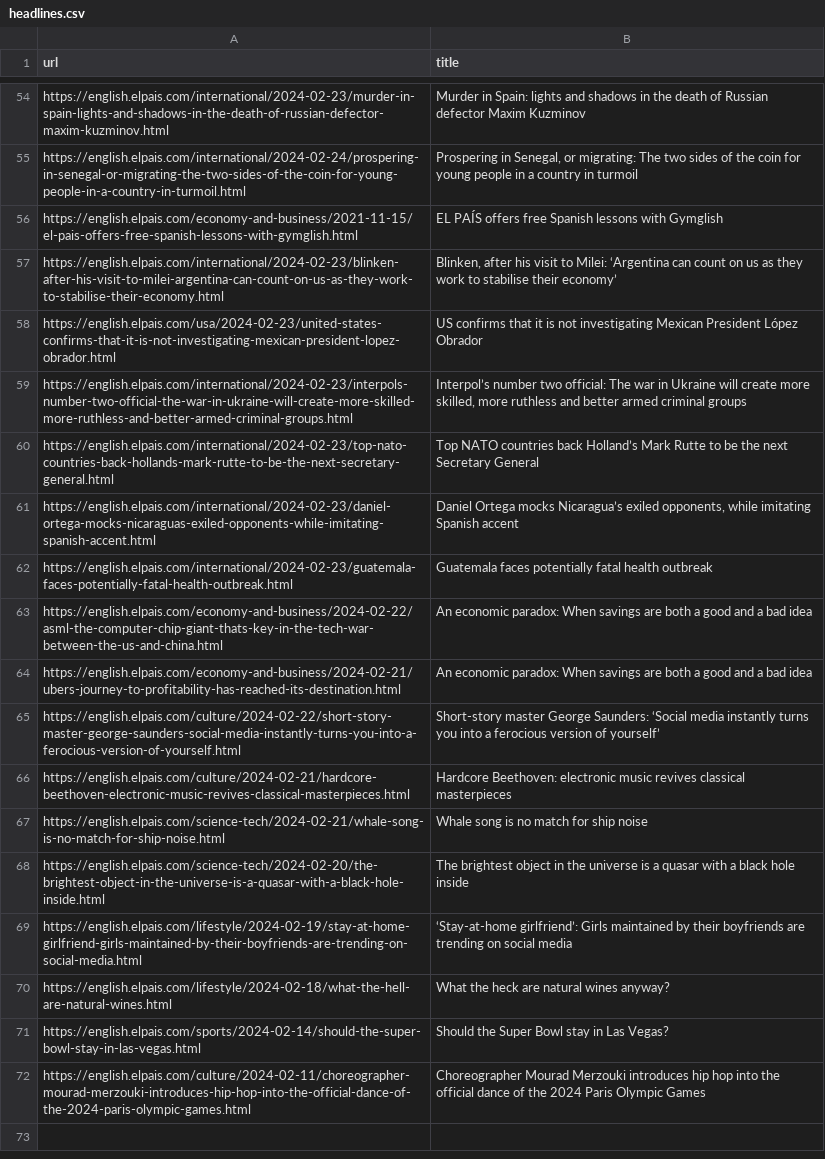
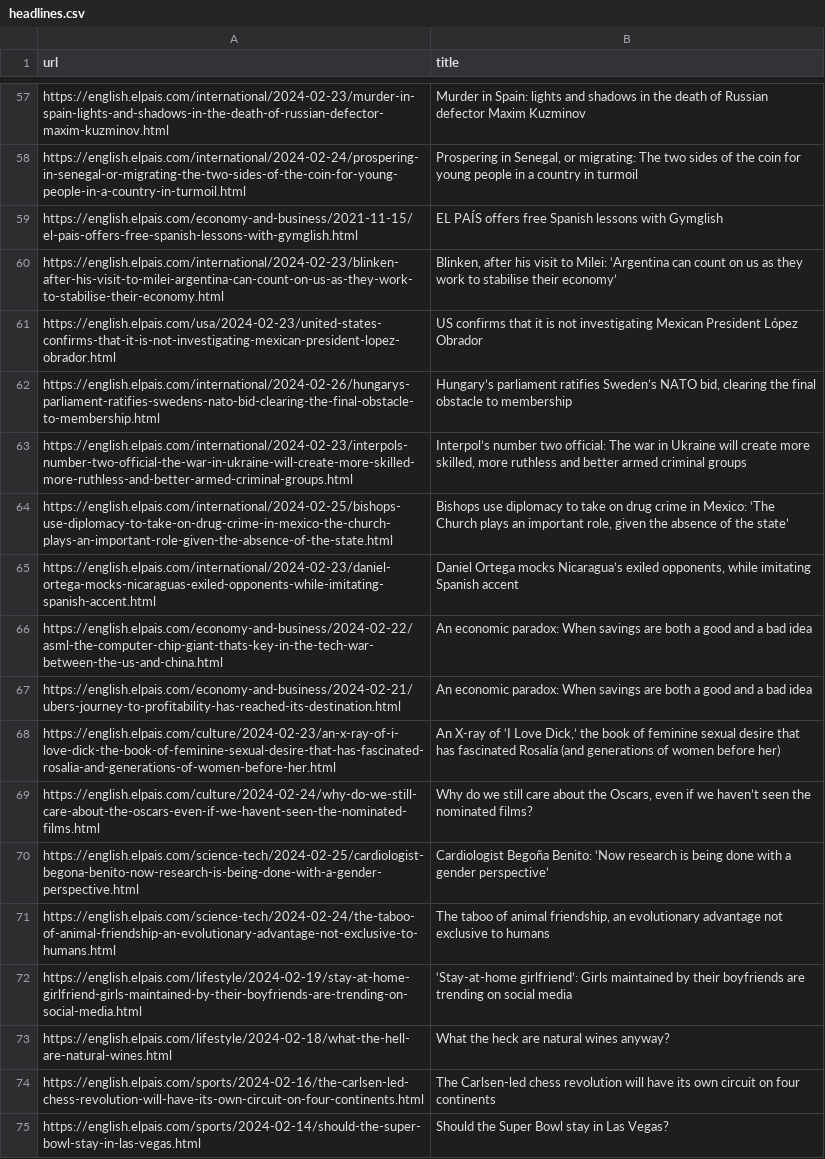
Before and after one commit to jsoma/scraper-sample, a CSV file: headlines.csv, drawn as a sheet; only a part is shown, gaps mark what is left out; the diff covers the shown part only.

```diff
--- a/headlines.csv
+++ b/headlines.csv
@@ -58,15 +61,15 @@ https://english.elpais.com/international/2024-02-23/blinken-after-his-visit-to-m
 https://english.elpais.com/usa/2024-02-23/united-states-confirms-that-it-is-not-investigating-mexican-president-lopez-obrador.html,US confirms that it is not investigating Mexican President López Obrador
+https://english.elpais.com/international/2024-02-26/hungarys-parliament-ratifies-swedens-nato-bid-clearing-the-final-obstacle-to-membership.html,"Hungary’s parliament ratifies Sweden’s NATO bid, clearing the final obstacle to membership "
 https://english.elpais.com/international/2024-02-23/interpols-number-two-official-the-war-in-ukraine-will-create-more-skilled-more-ruthless-and-better-armed-criminal-groups.html,"Interpol’s number two official: The war in Ukraine will create more skilled, more ruthless and better armed criminal groups"
-https://english.elpais.com/international/2024-02-23/top-nato-countries-back-hollands-mark-rutte-to-be-the-next-secretary-general.html,Top NATO countries back Holland’s Mark Rutte to be the next Secretary General
+https://english.elpais.com/international/2024-02-25/bishops-use-diplomacy-to-take-on-drug-crime-in-mexico-the-church-plays-an-important-role-given-the-absence-of-the-state.html,"Bishops use diplomacy to take on drug crime in Mexico: ‘The Church plays an important role, given the absence of the state’   "
 https://english.elpais.com/international/2024-02-23/daniel-ortega-mocks-nicaraguas-exiled-opponents-while-imitating-spanish-accent.html,"Daniel Ortega mocks Nicaragua’s exiled opponents, while imitating Spanish accent"
-https://english.elpais.com/international/2024-02-23/guatemala-faces-potentially-fatal-health-outbreak.html,Guatemala faces potentially fatal health outbreak
 https://english.elpais.com/economy-and-business/2024-02-22/asml-the-computer-chip-giant-thats-key-in-the-tech-war-between-the-us-and-china.html,An economic paradox: When savings are both a good and a bad idea
 https://english.elpais.com/economy-and-business/2024-02-21/ubers-journey-to-profitability-has-reached-its-destination.html,An economic paradox: When savings are both a good and a bad idea
-https://english.elpais.com/culture/2024-02-22/short-story-master-george-saunders-social-media-instantly-turns-you-into-a-ferocious-version-of-yourself.html,Short-story master George Saunders: ‘Social media instantly turns you into a ferocious version of yourself’
-https://english.elpais.com/culture/2024-02-21/hardcore-beethoven-electronic-music-revives-classical-masterpieces.html,Hardcore Beethoven: electronic music revives classical masterpieces
-https://english.elpais.com/science-tech/2024-02-21/whale-song-is-no-match-for-ship-noise.html,Whale song is no match for ship noise
-https://english.elpais.com/science-tech/2024-02-20/the-brightest-object-in-the-universe-is-a-quasar-with-a-black-hole-inside.html,The brightest object in the universe is a quasar with a black hole inside
+https://english.elpais.com/culture/2024-02-23/an-x-ray-of-i-love-dick-the-book-of-feminine-sexual-desire-that-has-fascinated-rosalia-and-generations-of-women-before-her.html,"An X-ray of ‘I Love Dick,’ the book of feminine sexual desire that has fascinated Rosalía (and generations of women before her)"
+https://english.elpais.com/culture/2024-02-24/why-do-we-still-care-about-the-oscars-even-if-we-havent-seen-the-nominated-films.html,"Why do we still care about the Oscars, even if we haven’t seen the nominated films?"
+https://english.elpais.com/science-tech/2024-02-25/cardiologist-begona-benito-now-research-is-being-done-with-a-gender-perspective.html,Cardiologist Begoña Benito: ‘Now research is being done with a gender perspective’
+https://english.elpais.com/science-tech/2024-02-24/the-taboo-of-animal-friendship-an-evolutionary-advantage-not-exclusive-to-humans.html,"The taboo of animal friendship, an evolutionary advantage not exclusive to humans"
 https://english.elpais.com/lifestyle/2024-02-19/stay-at-home-girlfriend-girls-maintained-by-their-boyfriends-are-trending-on-social-media.html,‘Stay-at-home girlfriend’: Girls maintained by their boyfriends are trending on social media
 https://english.elpais.com/lifestyle/2024-02-18/what-the-hell-are-natural-wines.html,What the heck are natural wines anyway?
+https://english.elpais.com/sports/2024-02-16/the-carlsen-led-chess-revolution-will-have-its-own-circuit-on-four-continents.html,The Carlsen-led chess revolution will have its own circuit on four continents
 https://english.elpais.com/sports/2024-02-14/should-the-super-bowl-stay-in-las-vegas.html,Should the Super Bowl stay in Las Vegas?
-https://english.elpais.com/culture/2024-02-11/choreographer-mourad-merzouki-introduces-hip-hop-into-the-official-dance-of-the-2024-paris-olympic-games.html,Choreographer Mourad Merzouki introduces hip hop into the official dance of the 2024 Paris Olympic Games
```
Also changed, not shown: 40 added rows, 32 removed rows and 5 moved rows elsewhere in this file.
